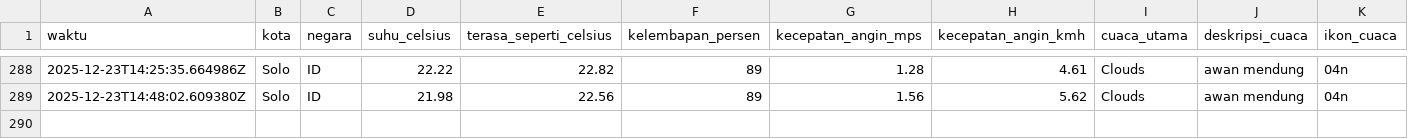
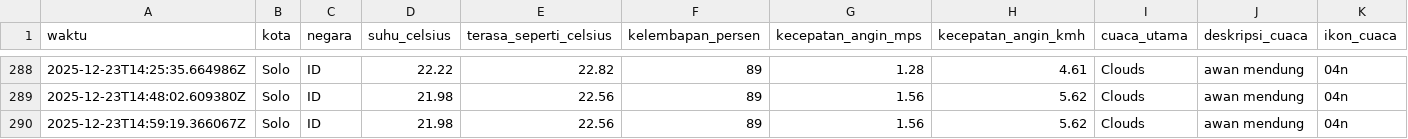
Before and after one commit to slashMK303/Tugas-IPDS, a CSV file: data/weather_data_solo.csv, drawn as a sheet; only a part is shown, gaps mark what is left out; rows hold the shown columns only; the diff names each change by its address in the sheet, - before the commit and + after, or states it on an @@ line.

```diff
--- a/data/weather_data_solo.csv
+++ b/data/weather_data_solo.csv
+row 290: 2025-12-23T14:59:19.366067Z | Solo | ID | 21.98 | 22.56 | 89 | 1.56 | 5.62 | Clouds | awan mendung | 04n
```
